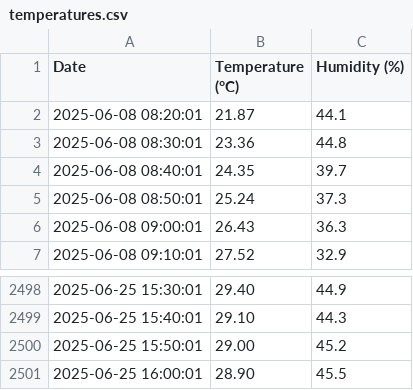
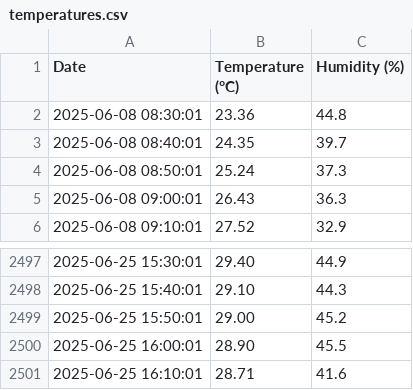
Before and after one commit to bepuzzled/bepuzzled.github.io, a CSV file: temperatures.csv, drawn as a sheet; only a part is shown, gaps mark what is left out.

Commit message:
temperatures update

```diff
--- a/temperatures.csv
+++ b/temperatures.csv
@@ -1,3 +1,2 @@
 Date,Temperature (°C),Humidity (%)
-2025-06-08 08:20:01,21.87,44.1
 2025-06-08 08:30:01,23.36,44.8
@@ -2501 +2500,2 @@ Date,Temperature (°C),Humidity (%)
 2025-06-25 16:00:01,28.90,45.5
+2025-06-25 16:10:01,28.71,41.6
```
